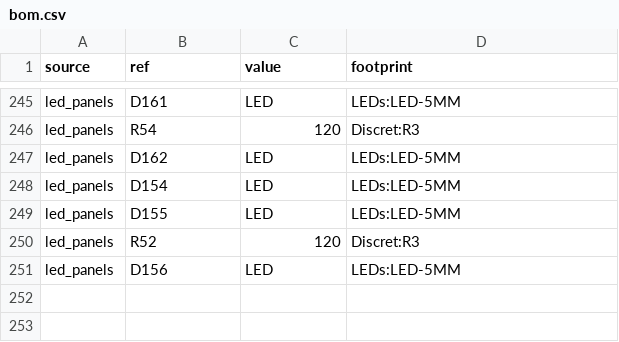
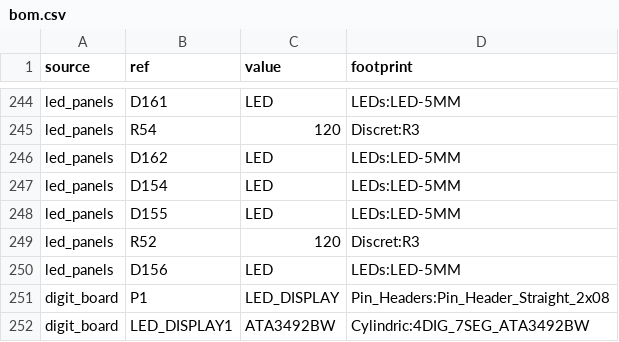
Before and after one commit to Cylindric3D/uv-box, a CSV file: bom.csv, drawn as a sheet; only a part is shown, gaps mark what is left out; the diff covers the shown part only; the diff names each change by its address in the sheet, - before the commit and + after, or states it on an @@ line.

```diff
--- a/bom.csv
+++ b/bom.csv
+row 251: digit_board | P1 | LED_DISPLAY | Pin_Headers:Pin_Header_Straight_2x08
+row 252: digit_board | LED_DISPLAY1 | ATA3492BW | Cylindric:4DIG_7SEG_ATA3492BW
```
Also changed, not shown: 4 added rows, 5 removed rows, 1 moved row and 10 edited cells elsewhere in this file, 12 other files.
